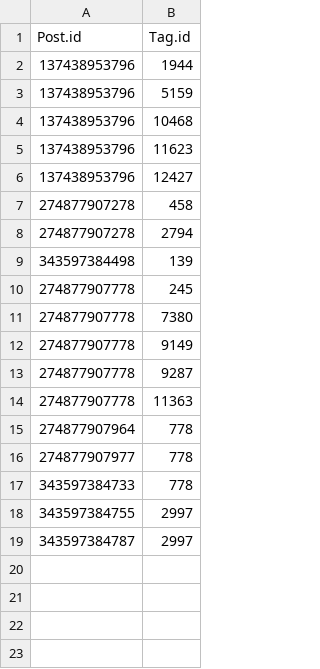
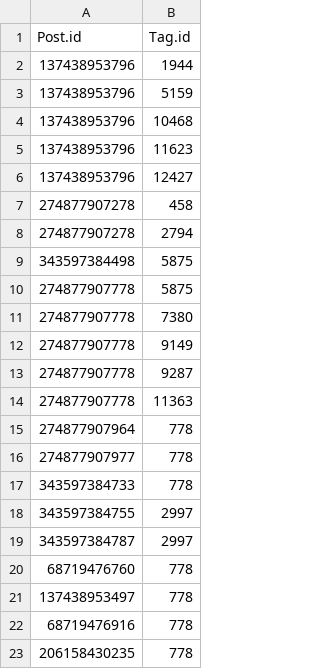
Before and after one commit to Lehel44/graphx-benchmark, a CSV file: GraphXBenchmark/src/main/resources/post_hasTag_tag_0_0.csv, drawn as a sheet.

```diff
--- a/GraphXBenchmark/src/main/resources/post_hasTag_tag_0_0.csv
+++ b/GraphXBenchmark/src/main/resources/post_hasTag_tag_0_0.csv
@@ -8,4 +8,4 @@ Post.id|Tag.id
 274877907278|2794
-343597384498|139
-274877907778|245
+343597384498|5875
+274877907778|5875
 274877907778|7380
@@ -19 +19,5 @@ Post.id|Tag.id
 343597384787|2997
+68719476760|778
+137438953497|778
+68719476916|778
+206158430235|778
```
Also changed, not shown: GraphXBenchmark/out/production/resources/comment_0_0.csv, GraphXBenchmark/out/production/resources/person_0_0.csv, 10 other files.
